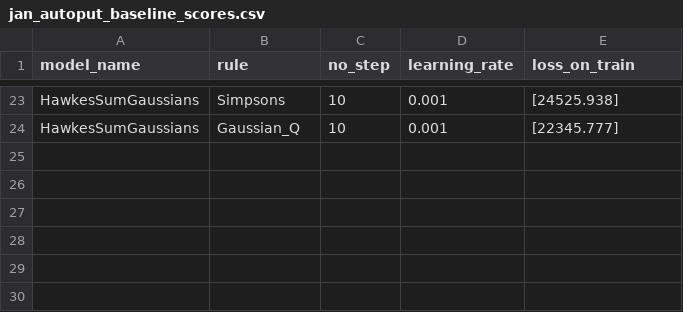
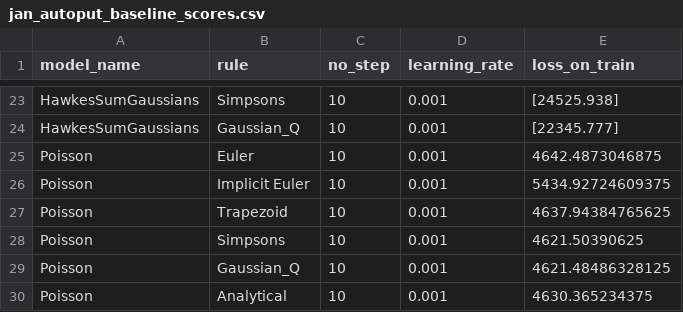
Before and after one commit to andrijaster/Point-process, a CSV file: results/jan_autoput_baseline_scores.csv, drawn as a sheet; only a part is shown, gaps mark what is left out; the diff names each change by its address in the sheet, - before the commit and + after, or states it on an @@ line.

Commit message:
poisson results appended

```diff
--- a/results/jan_autoput_baseline_scores.csv
+++ b/results/jan_autoput_baseline_scores.csv
+row 25: Poisson | Euler | 10 | 0.001 | 4642.4873046875
+row 26: Poisson | Implicit Euler | 10 | 0.001 | 5434.92724609375
+row 27: Poisson | Trapezoid | 10 | 0.001 | 4637.94384765625
+row 28: Poisson | Simpsons | 10 | 0.001 | 4621.50390625
+row 29: Poisson | Gaussian_Q | 10 | 0.001 | 4621.48486328125
+row 30: Poisson | Analytical | 10 | 0.001 | 4630.365234375
```
Also changed, not shown: results/baseline_scores.csv, 3 other files.
